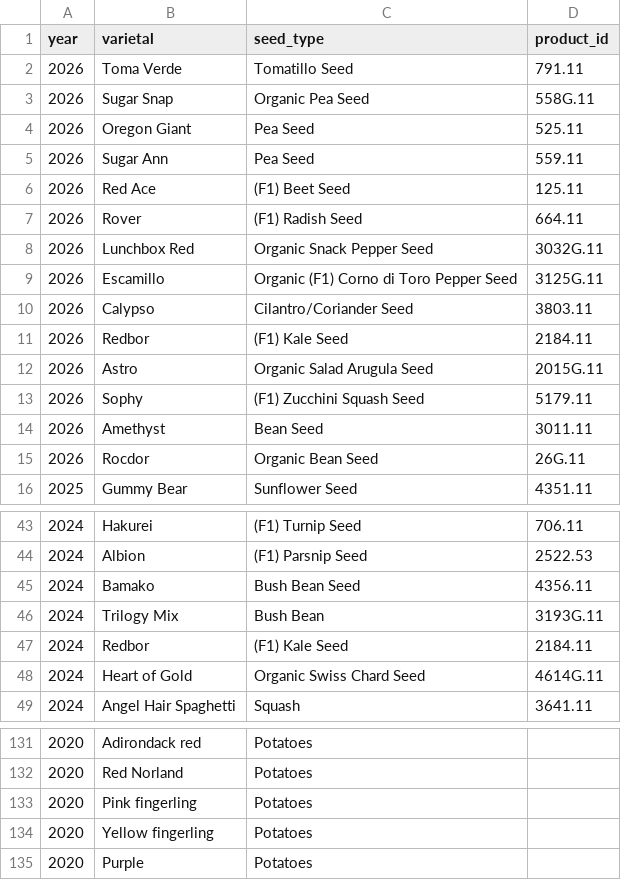
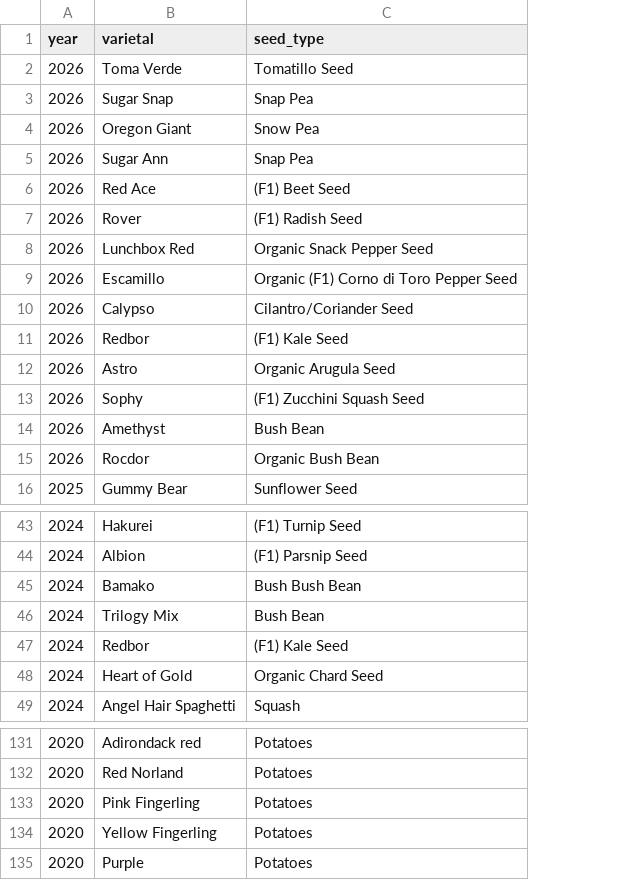
Before and after one commit to lydiamudd/gardening-gals-website, a CSV file: varietals.csv, drawn as a sheet; only a part is shown, gaps mark what is left out; the diff covers the shown part only; the diff names each change by its address in the sheet, - before the commit and + after, or states it on an @@ line.

Commit message:
editing varietals data and bolding subtitles

```diff
--- a/varietals.csv
+++ b/varietals.csv
-column D (product_id), rows 2-16: 791.11 | 558G.11 | 525.11 | 559.11 | 125.11 | 664.11 | 3032G.11 | 3125G.11 | 3803.11 | 2184.11 | 2015G.11 | 5179.11 | 3011.11 | 26G.11 | 4351.11; rows 43-49: 706.11 | 2522.53 | 4356.11 | 3193G.11 | 2184.11 | 4614G.11 | 3641.11
-C3 (seed_type): Organic Pea Seed
+C3 (seed_type): Snap Pea
-C4 (seed_type): Pea Seed
+C4 (seed_type): Snow Pea
-C5 (seed_type): Pea Seed
+C5 (seed_type): Snap Pea
-C12 (seed_type): Organic Salad Arugula Seed
+C12 (seed_type): Organic Arugula Seed
-C14 (seed_type): Bean Seed
+C14 (seed_type): Bush Bean
-C15 (seed_type): Organic Bean Seed
+C15 (seed_type): Organic Bush Bean
-C45 (seed_type): Bush Bean Seed
+C45 (seed_type): Bush Bush Bean
-C48 (seed_type): Organic Swiss Chard Seed
+C48 (seed_type): Organic Chard Seed
-B133 (varietal): Pink fingerling
+B133 (varietal): Pink Fingerling
-B134 (varietal): Yellow fingerling
+B134 (varietal): Yellow Fingerling
```
Also changed, not shown: 2 edited cells elsewhere in this file, planting_data.csv, 12 other files.
